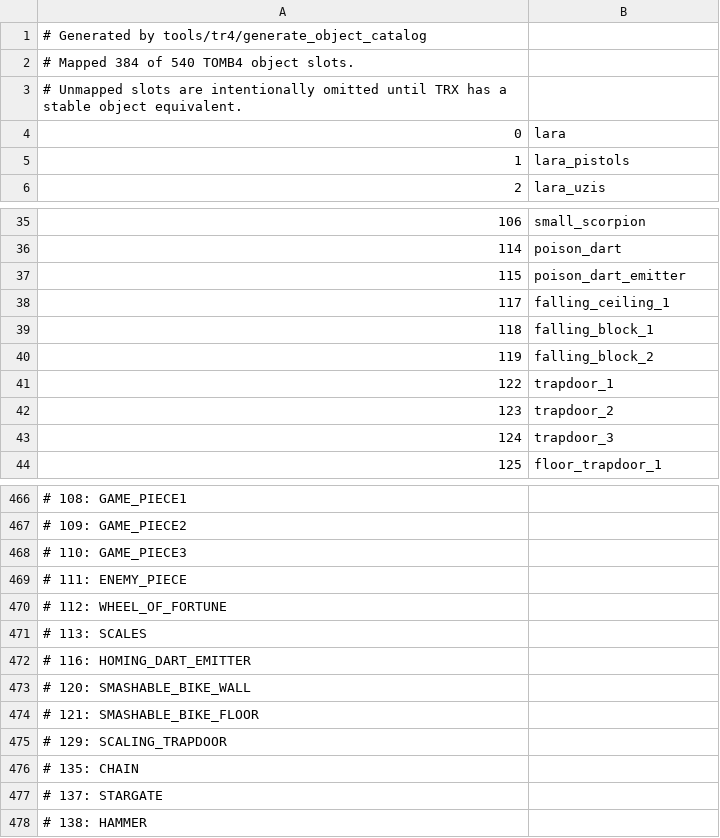
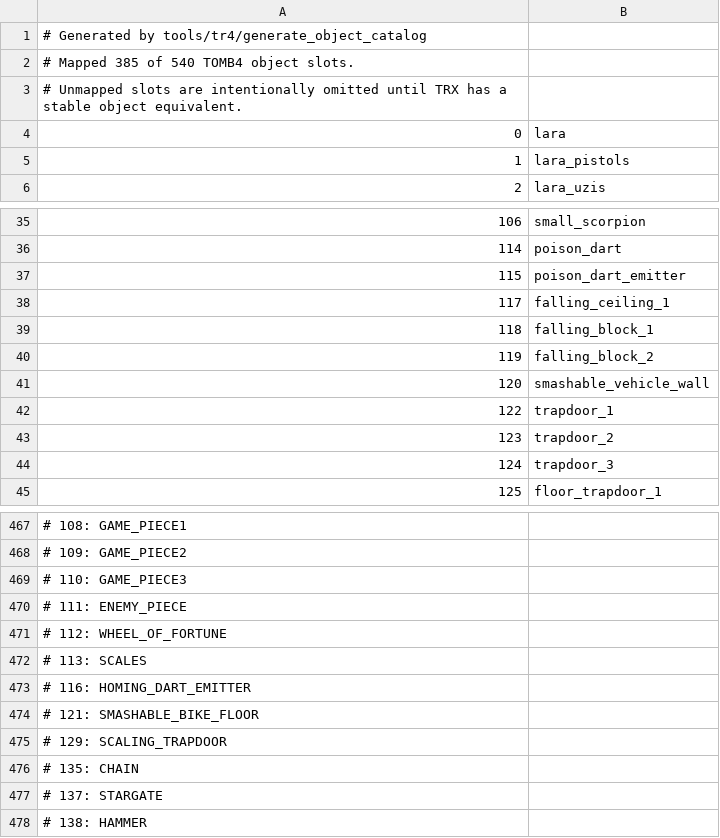
Before and after one commit to LostArtefacts/TRX, a CSV file: data/trx/ship/games/tr4/catalog_objects.csv, drawn as a sheet; only a part is shown, gaps mark what is left out.

```diff
--- a/data/trx/ship/games/tr4/catalog_objects.csv
+++ b/data/trx/ship/games/tr4/catalog_objects.csv
@@ -1,3 +1,3 @@
 # Generated by tools/tr4/generate_object_catalog
-# Mapped 384 of 540 TOMB4 object slots.
+# Mapped 385 of 540 TOMB4 object slots.
 # Unmapped slots are intentionally omitted until TRX has a stable object equivalent.
@@ -40,2 +40,3 @@
 119, falling_block_2
+120, smashable_vehicle_wall
 122, trapdoor_1
@@ -472,3 +473,2 @@
 # 116: HOMING_DART_EMITTER
-# 120: SMASHABLE_BIKE_WALL
 # 121: SMASHABLE_BIKE_FLOOR
```
Also changed, not shown: data/trx/ship/games/tr4/catalog_samples.csv, 17 other files.
